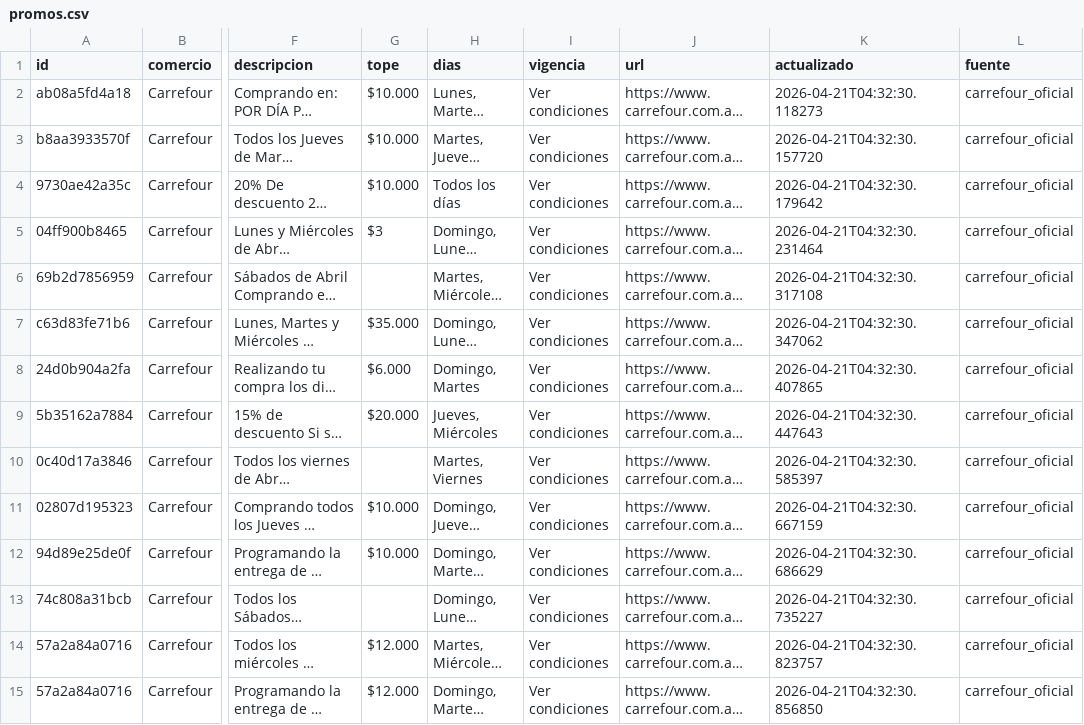
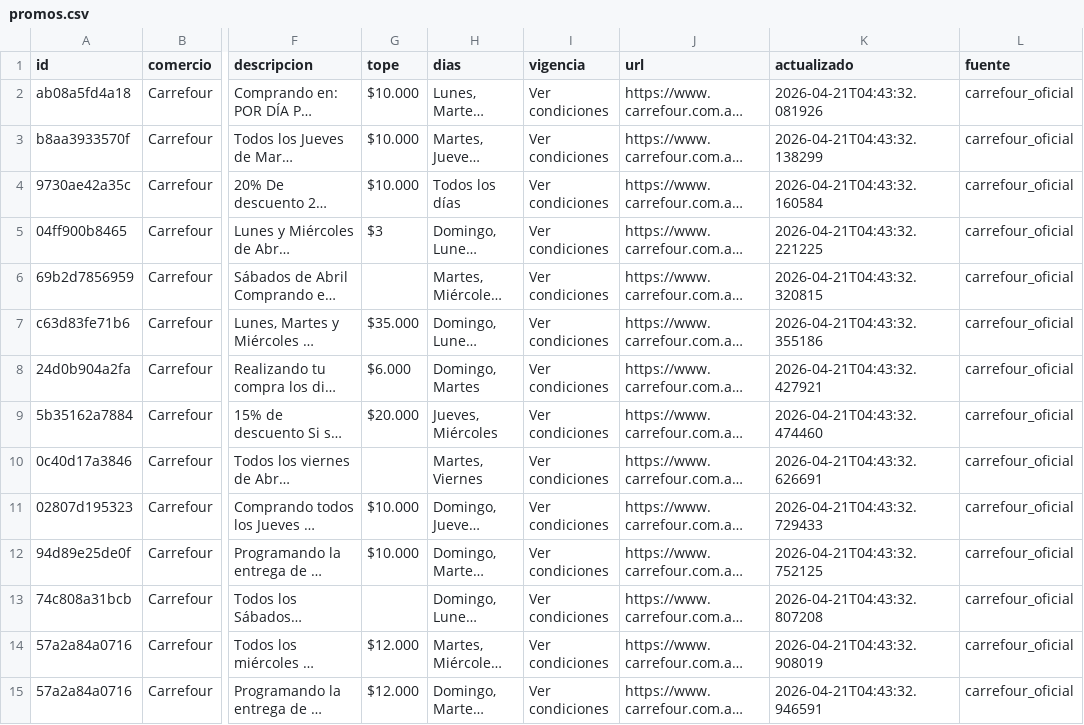
Before and after one commit to paprikacc/promos-argentina, a CSV file: data/promos.csv, drawn as a sheet; only a part is shown, gaps mark what is left out; long unchanged cells end in …; the diff covers the shown part only; the diff names each change by its address in the sheet, - before the commit and + after, or states it on an @@ line.

```diff
--- a/data/promos.csv
+++ b/data/promos.csv
-K2 (actualizado): 2026-04-21T04:32:30.118273
+K2 (actualizado): 2026-04-21T04:43:32.081926
-K3 (actualizado): 2026-04-21T04:32:30.157720
+K3 (actualizado): 2026-04-21T04:43:32.138299
-K4 (actualizado): 2026-04-21T04:32:30.179642
+K4 (actualizado): 2026-04-21T04:43:32.160584
-K5 (actualizado): 2026-04-21T04:32:30.231464
+K5 (actualizado): 2026-04-21T04:43:32.221225
-K6 (actualizado): 2026-04-21T04:32:30.317108
+K6 (actualizado): 2026-04-21T04:43:32.320815
-K7 (actualizado): 2026-04-21T04:32:30.347062
+K7 (actualizado): 2026-04-21T04:43:32.355186
-K8 (actualizado): 2026-04-21T04:32:30.407865
+K8 (actualizado): 2026-04-21T04:43:32.427921
-K9 (actualizado): 2026-04-21T04:32:30.447643
+K9 (actualizado): 2026-04-21T04:43:32.474460
-K10 (actualizado): 2026-04-21T04:32:30.585397
+K10 (actualizado): 2026-04-21T04:43:32.626691
-K11 (actualizado): 2026-04-21T04:32:30.667159
+K11 (actualizado): 2026-04-21T04:43:32.729433
-K12 (actualizado): 2026-04-21T04:32:30.686629
+K12 (actualizado): 2026-04-21T04:43:32.752125
-K13 (actualizado): 2026-04-21T04:32:30.735227
+K13 (actualizado): 2026-04-21T04:43:32.807208
-K14 (actualizado): 2026-04-21T04:32:30.823757
+K14 (actualizado): 2026-04-21T04:43:32.908019
-K15 (actualizado): 2026-04-21T04:32:30.856850
+K15 (actualizado): 2026-04-21T04:43:32.946591
```
Also changed, not shown: 25 edited cells elsewhere in this file, 2 other files.
